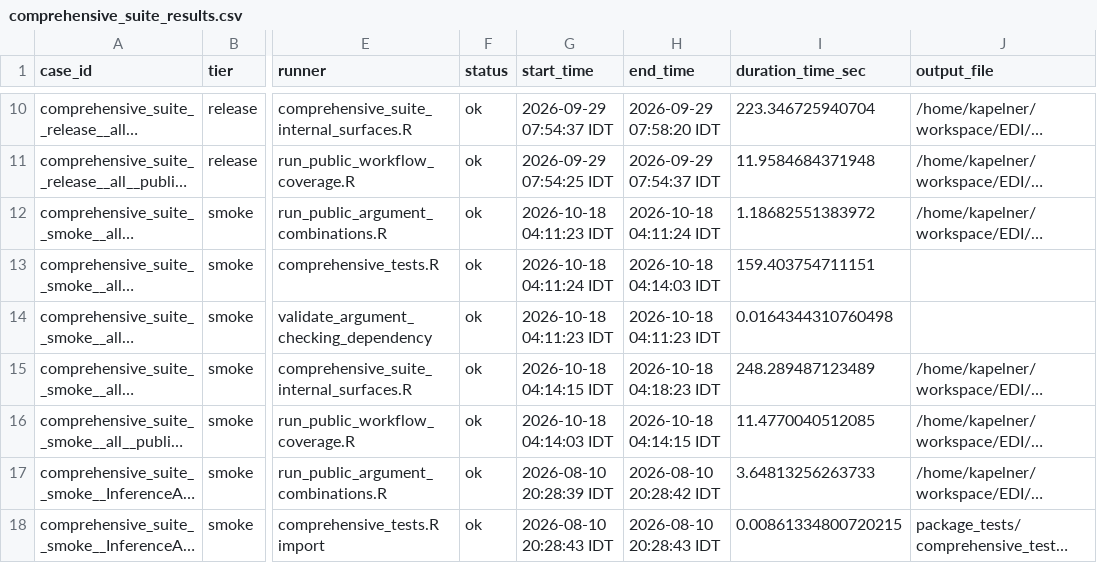
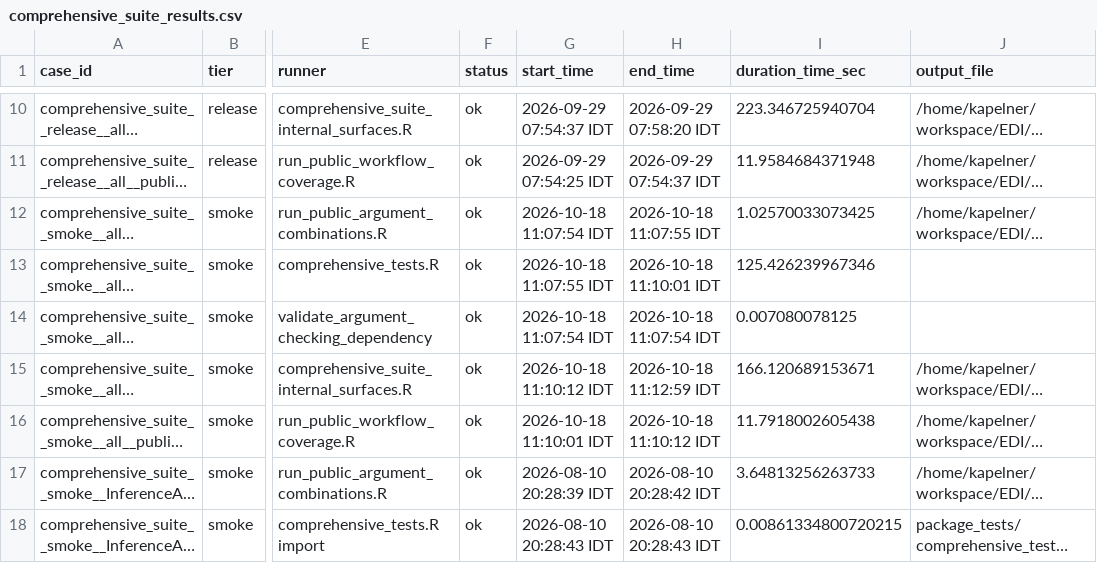
Before and after one commit to kapelner/EDI, a CSV file: R/package_tests/comprehensive_suite_results.csv, drawn as a sheet; only a part is shown, gaps mark what is left out; long unchanged cells end in …; the diff names each change by its address in the sheet, - before the commit and + after, or states it on an @@ line.

```diff
--- a/R/package_tests/comprehensive_suite_results.csv
+++ b/R/package_tests/comprehensive_suite_results.csv
-G12 (start_time): 2026-10-18 04:11:23 IDT
+G12 (start_time): 2026-10-18 11:07:54 IDT
-H12 (end_time): 2026-10-18 04:11:24 IDT
+H12 (end_time): 2026-10-18 11:07:55 IDT
-I12 (duration_time_sec): 1.18682551383972
+I12 (duration_time_sec): 1.02570033073425
-G13 (start_time): 2026-10-18 04:11:24 IDT
+G13 (start_time): 2026-10-18 11:07:55 IDT
-H13 (end_time): 2026-10-18 04:14:03 IDT
+H13 (end_time): 2026-10-18 11:10:01 IDT
-I13 (duration_time_sec): 159.403754711151
+I13 (duration_time_sec): 125.426239967346
-G14 (start_time): 2026-10-18 04:11:23 IDT
+G14 (start_time): 2026-10-18 11:07:54 IDT
-H14 (end_time): 2026-10-18 04:11:23 IDT
+H14 (end_time): 2026-10-18 11:07:54 IDT
-I14 (duration_time_sec): 0.0164344310760498
+I14 (duration_time_sec): 0.007080078125
-G15 (start_time): 2026-10-18 04:14:15 IDT
+G15 (start_time): 2026-10-18 11:10:12 IDT
-H15 (end_time): 2026-10-18 04:18:23 IDT
+H15 (end_time): 2026-10-18 11:12:59 IDT
-I15 (duration_time_sec): 248.289487123489
+I15 (duration_time_sec): 166.120689153671
-G16 (start_time): 2026-10-18 04:14:03 IDT
+G16 (start_time): 2026-10-18 11:10:01 IDT
-H16 (end_time): 2026-10-18 04:14:15 IDT
+H16 (end_time): 2026-10-18 11:10:12 IDT
-I16 (duration_time_sec): 11.4770040512085
+I16 (duration_time_sec): 11.7918002605438
```
Also changed, not shown: R/package_tests/ci/test_runtimes.csv, R/package_tests/comprehensive_suite_slowest_cases.csv, 5 other files.
